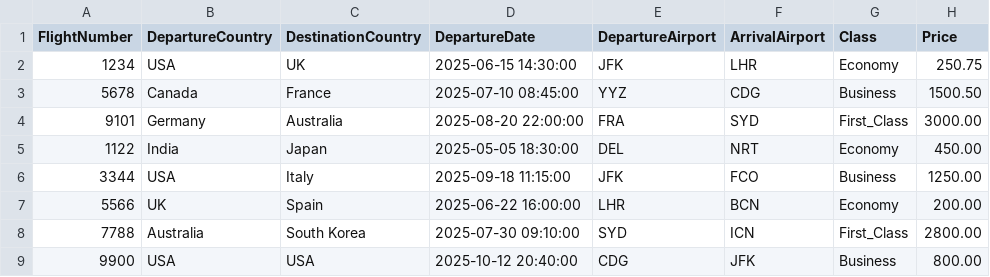
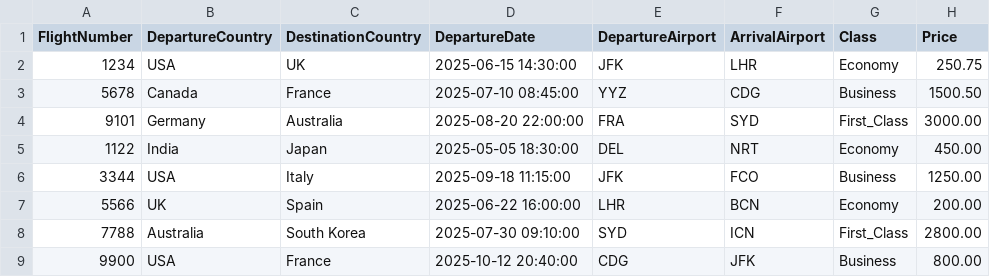
Before and after one commit to marwa-abusaa/Airport-Ticket-Booking, a CSV file: Data/flights.csv, drawn as a sheet.

```diff
--- a/Data/flights.csv
+++ b/Data/flights.csv
@@ -8,2 +8,2 @@ FlightNumber,DepartureCountry,DestinationCountry,DepartureDate,DepartureAirport,
 7788,Australia,South Korea,2025-07-30 09:10:00,SYD,ICN,First_Class,2800.00
-9900,USA,USA,2025-10-12 20:40:00,CDG,JFK,Business,800.00
+9900,USA,France,2025-10-12 20:40:00,CDG,JFK,Business,800.00
```
Also changed, not shown: Data/bookings.csv.
